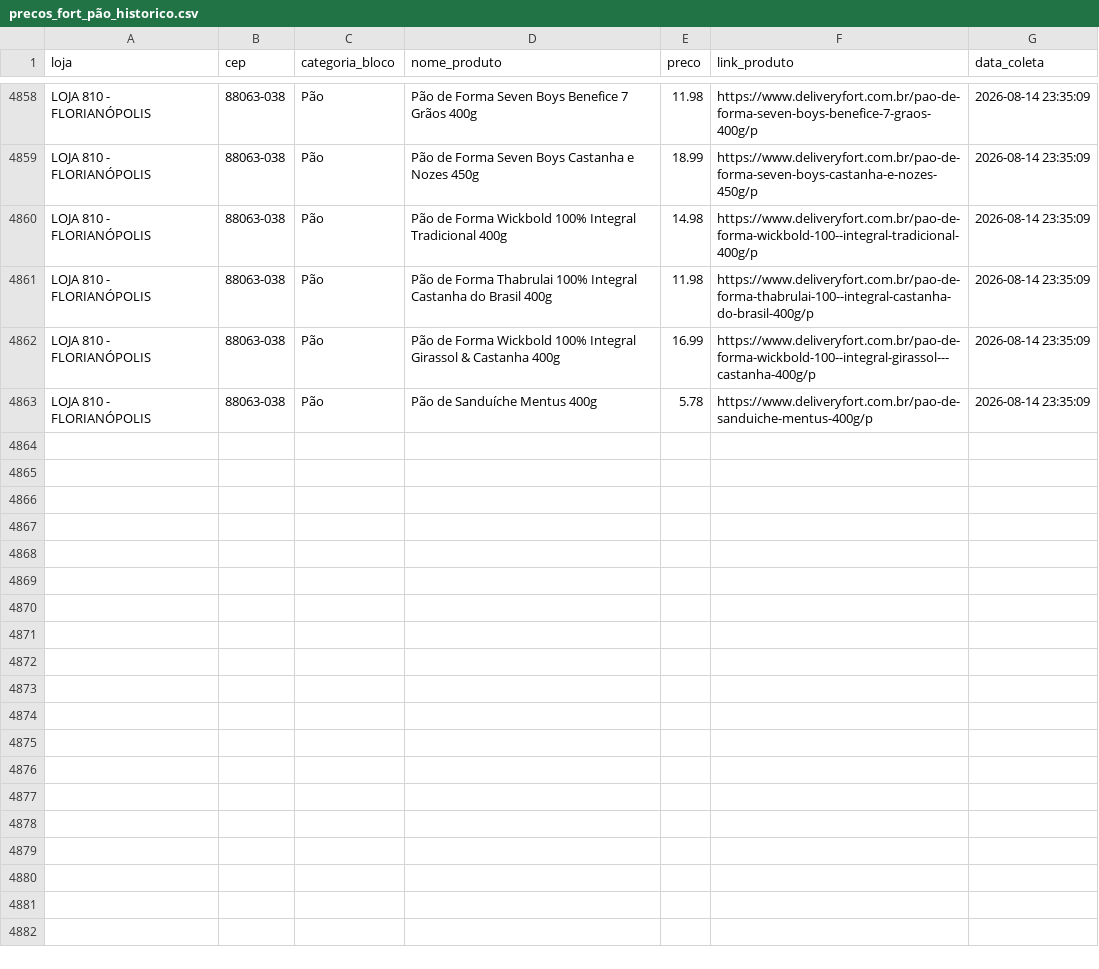
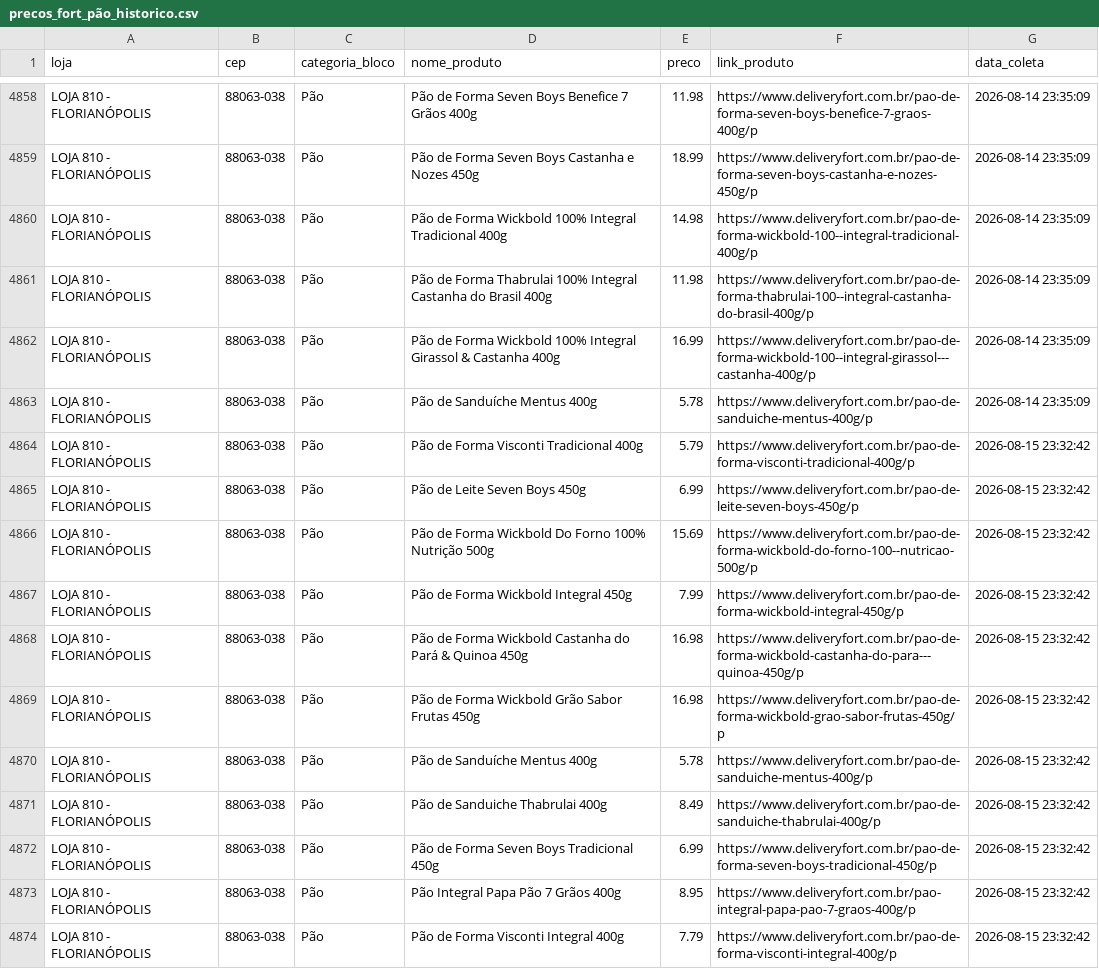
Before and after one commit to andreromaooliveira90/PROJETO_PRECOS_FORT, a CSV file: data/raw/precos_fort_pão_historico.csv, drawn as a sheet; only a part is shown, gaps mark what is left out; the diff covers the shown part only; the diff names each change by its address in the sheet, - before the commit and + after, or states it on an @@ line.

```diff
--- a/data/raw/precos_fort_pão_historico.csv
+++ b/data/raw/precos_fort_pão_historico.csv
+row 4864: LOJA 810 - FLORIANÓPOLIS | 88063-038 | Pão | Pão de Forma Visconti Tradicional 400g | 5.79 | https://www.deliveryfort.com.br/pao-de-forma-visconti-tradicional-400g/p | 2026-08-15 23:32:42
+row 4865: LOJA 810 - FLORIANÓPOLIS | 88063-038 | Pão | Pão de Leite Seven Boys 450g | 6.99 | https://www.deliveryfort.com.br/pao-de-leite-seven-boys-450g/p | 2026-08-15 23:32:42
+row 4866: LOJA 810 - FLORIANÓPOLIS | 88063-038 | Pão | Pão de Forma Wickbold Do Forno 100% Nutrição 500g | 15.69 | https://www.deliveryfort.com.br/pao-de-forma-wickbold-do-forno-100--nutricao-500g/p | 2026-08-15 23:32:42
+row 4867: LOJA 810 - FLORIANÓPOLIS | 88063-038 | Pão | Pão de Forma Wickbold Integral 450g | 7.99 | https://www.deliveryfort.com.br/pao-de-forma-wickbold-integral-450g/p | 2026-08-15 23:32:42
+row 4868: LOJA 810 - FLORIANÓPOLIS | 88063-038 | Pão | Pão de Forma Wickbold Castanha do Pará & Quinoa 450g | 16.98 | https://www.deliveryfort.com.br/pao-de-forma-wickbold-castanha-do-para---quinoa-450g/p | 2026-08-15 23:32:42
+row 4869: LOJA 810 - FLORIANÓPOLIS | 88063-038 | Pão | Pão de Forma Wickbold Grão Sabor Frutas 450g | 16.98 | https://www.deliveryfort.com.br/pao-de-forma-wickbold-grao-sabor-frutas-450g/p | 2026-08-15 23:32:42
+row 4870: LOJA 810 - FLORIANÓPOLIS | 88063-038 | Pão | Pão de Sanduíche Mentus 400g | 5.78 | https://www.deliveryfort.com.br/pao-de-sanduiche-mentus-400g/p | 2026-08-15 23:32:42
+row 4871: LOJA 810 - FLORIANÓPOLIS | 88063-038 | Pão | Pão de Sanduiche Thabrulai 400g | 8.49 | https://www.deliveryfort.com.br/pao-de-sanduiche-thabrulai-400g/p | 2026-08-15 23:32:42
+row 4872: LOJA 810 - FLORIANÓPOLIS | 88063-038 | Pão | Pão de Forma Seven Boys Tradicional 450g | 6.99 | https://www.deliveryfort.com.br/pao-de-forma-seven-boys-tradicional-450g/p | 2026-08-15 23:32:42
+row 4873: LOJA 810 - FLORIANÓPOLIS | 88063-038 | Pão | Pão Integral Papa Pão 7 Grãos 400g | 8.95 | https://www.deliveryfort.com.br/pao-integral-papa-pao-7-graos-400g/p | 2026-08-15 23:32:42
+row 4874: LOJA 810 - FLORIANÓPOLIS | 88063-038 | Pão | Pão de Forma Visconti Integral 400g | 7.79 | https://www.deliveryfort.com.br/pao-de-forma-visconti-integral-400g/p | 2026-08-15 23:32:42
```
Also changed, not shown: 11 added rows elsewhere in this file, data/raw/precos_fort_arroz_historico.csv, data/raw/precos_fort_café_500g_historico.csv, 11 other files.
